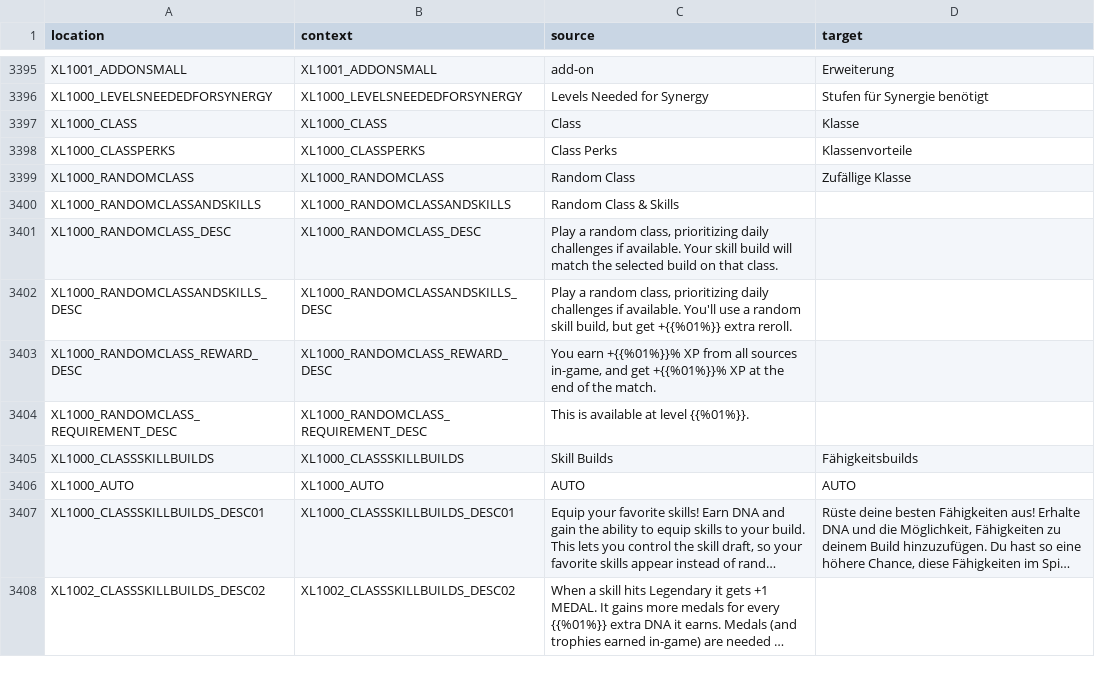
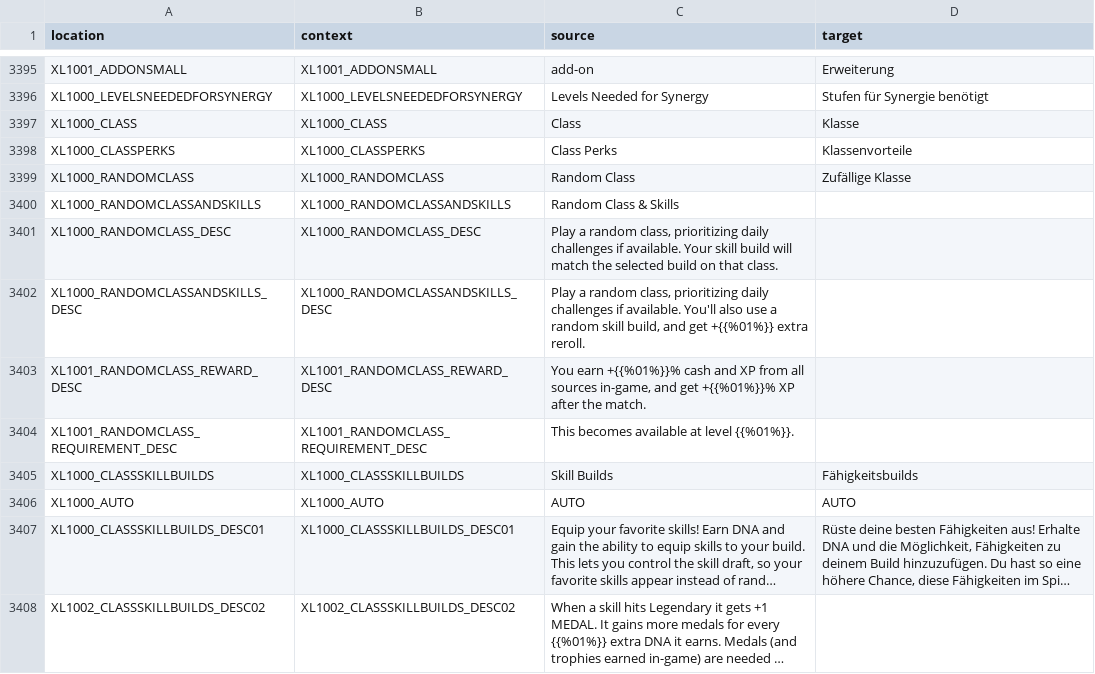
Before and after one commit to bencelot/GeneshiftTranslations, a CSV file: de.csv, drawn as a sheet; only a part is shown, gaps mark what is left out; long unchanged cells end in ….

```diff
--- a/de.csv
+++ b/de.csv
@@ -3401,5 +3401,5 @@
 "XL1000_RANDOMCLASS_DESC","XL1000_RANDOMCLASS_DESC","Play a random class, prioritizing daily challenges if available. Your skill build will match the selected build on that class.",""
-"XL1000_RANDOMCLASSANDSKILLS_DESC","XL1000_RANDOMCLASSANDSKILLS_DESC","Play a random class, prioritizing daily challenges if available. You'll use a random skill build, but get +{{%01%}} extra reroll.",""
-"XL1000_RANDOMCLASS_REWARD_DESC","XL1000_RANDOMCLASS_REWARD_DESC","You earn +{{%01%}}% XP from all sources in-game, and get +{{%01%}}% XP at the end of the match.",""
-"XL1000_RANDOMCLASS_REQUIREMENT_DESC","XL1000_RANDOMCLASS_REQUIREMENT_DESC","This is available at level {{%01%}}.",""
+"XL1000_RANDOMCLASSANDSKILLS_DESC","XL1000_RANDOMCLASSANDSKILLS_DESC","Play a random class, prioritizing daily challenges if available. You'll also use a random skill build, and get +{{%01%}} extra reroll.",""
+"XL1001_RANDOMCLASS_REWARD_DESC","XL1001_RANDOMCLASS_REWARD_DESC","You earn +{{%01%}}% cash and XP from all sources in-game, and get +{{%01%}}% XP after the match.",""
+"XL1001_RANDOMCLASS_REQUIREMENT_DESC","XL1001_RANDOMCLASS_REQUIREMENT_DESC","This becomes available at level {{%01%}}.",""
 "XL1000_CLASSSKILLBUILDS","XL1000_CLASSSKILLBUILDS","Skill Builds","Fähigkeitsbuilds"
```
Also changed, not shown: en.csv, es_AR.csv, 4 other files.
